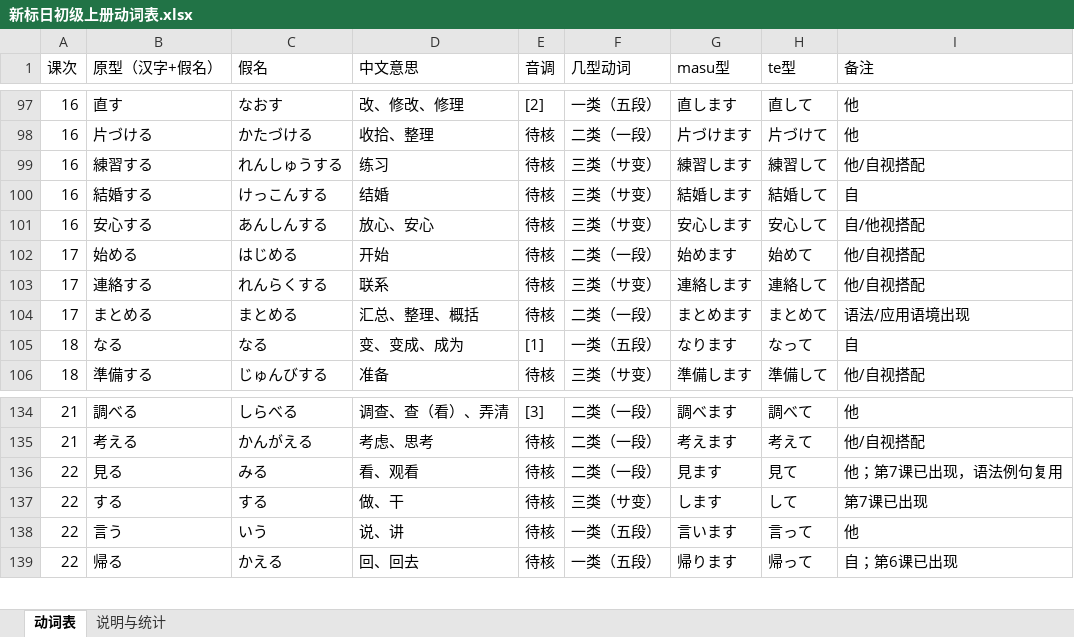
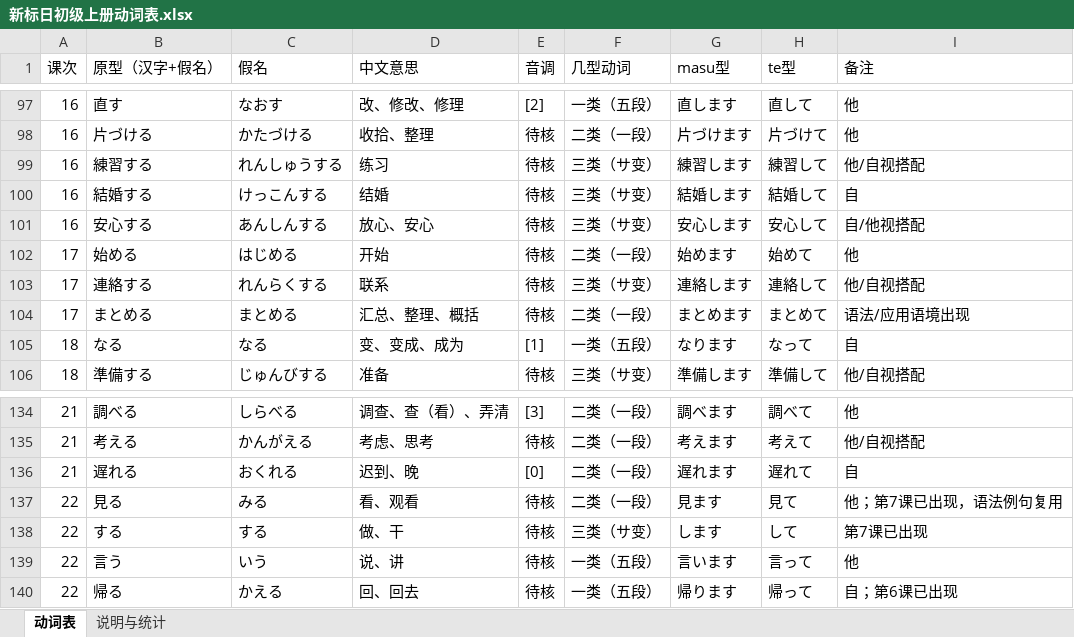
Before and after one commit to xieyingchen/jappractice, an Excel workbook: doc/新标日初级上册动词表.xlsx, sheet 动词表, drawn as a sheet; only a part is shown, gaps mark what is left out; values as stored, in another font and other column widths than the file's, no cell formats; the diff names each change by its address in the sheet, - before the commit and + after, or states it on an @@ line.

Commit message:
data: 补充动词遅れる

```diff
--- a/doc/新标日初级上册动词表.xlsx (sheet 动词表)
+++ b/doc/新标日初级上册动词表.xlsx (sheet 动词表)
-I102 (备注): 他/自视搭配
+I102 (备注): 他
+row 136: 21 | 遅れる | おくれる | 迟到、晚 | [0] | 二类（一段） | 遅れます | 遅れて | 自
```
Also changed, not shown: sheet 说明与统计, cell formats, 2 other files.
